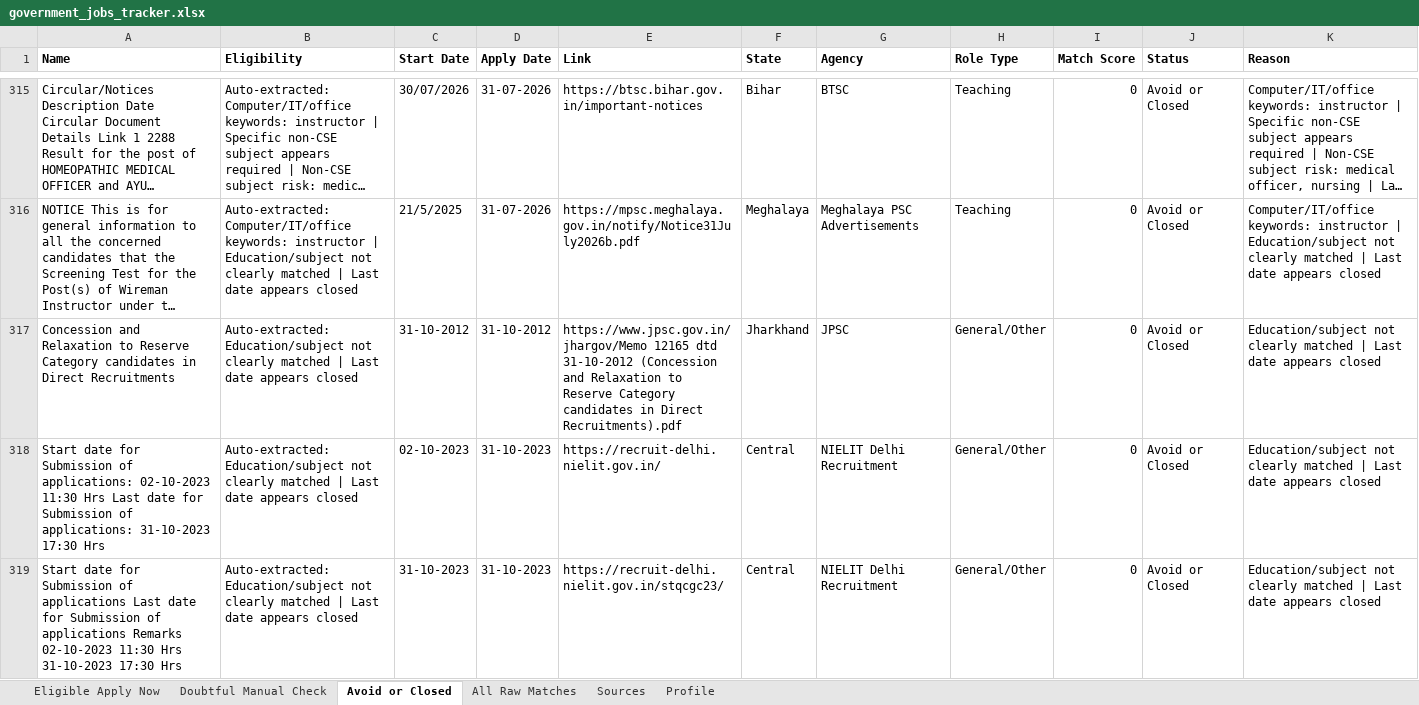
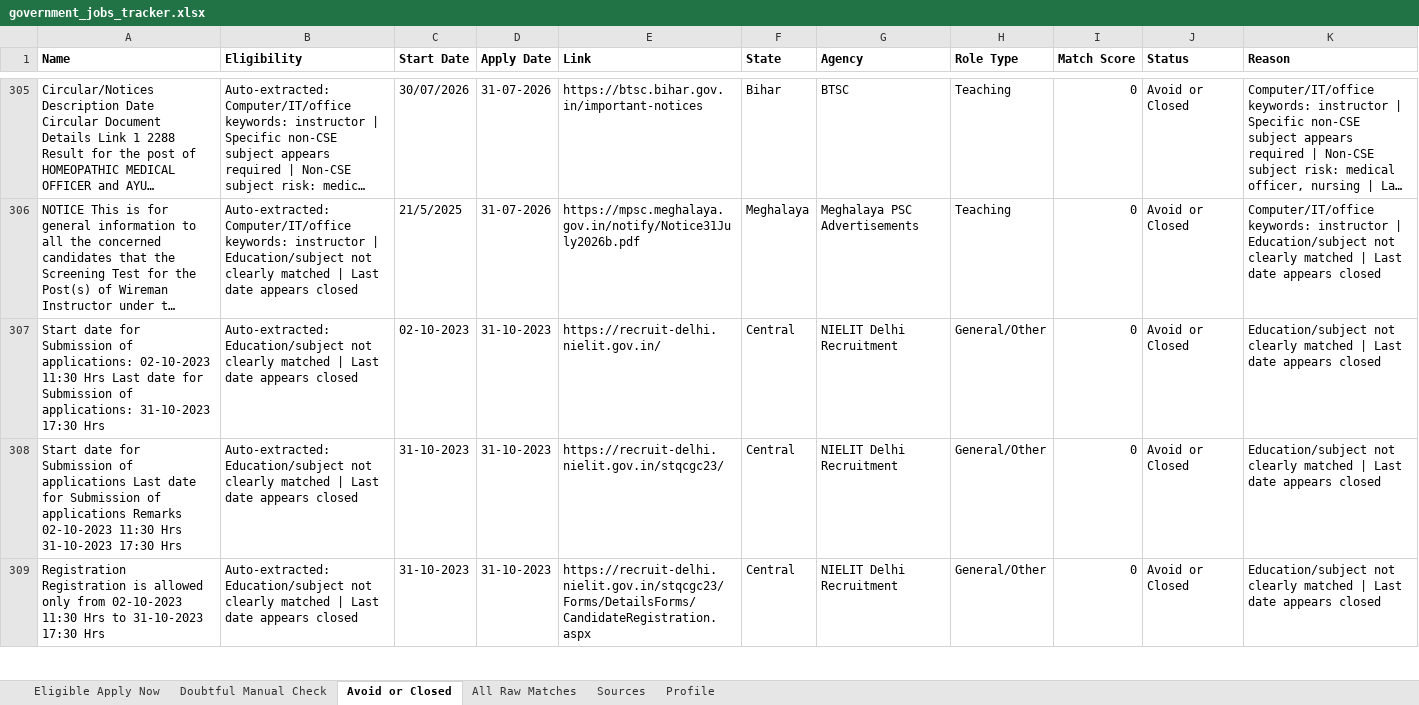
Before and after one commit to cshemant/LearnWithHemant, an Excel workbook: jobs/government_jobs_tracker.xlsx, sheet Avoid or Closed, drawn as a sheet; only a part is shown, gaps mark what is left out; the shorter side is filled out with more unchanged rows; long unchanged cells end in …; values as stored, in another font and other column widths than the file's, no borders; rows hold the shown columns only; the diff covers the shown part only; the diff names each change by its address in the sheet, - before the commit and + after, or states it on an @@ line.

```diff
--- a/jobs/government_jobs_tracker.xlsx (sheet Avoid or Closed)
+++ b/jobs/government_jobs_tracker.xlsx (sheet Avoid or Closed)
-row 317: Concession and Relaxation to Reserve Category candidates in Direct Recruitments | Auto-extracted: Education/subject not clearly matched | Last date appears closed | 31-10-2012 | 31-10-2012 | https://www.jpsc.gov.in/jhargov/Memo 12165 dtd 31-10-2012 (Concession and Relaxation to Reserve Category candidates in Direct Recruitments).pdf | Jharkhand | JPSC | General/Other | 0 | Avoid or Closed | Education/subject not clearly matched | Last date appears closed
```
Also changed, not shown: 30 removed rows and 1 edited cell elsewhere in this sheet, sheet All Raw Matches, sheet Doubtful Manual Check, 30 other files.
